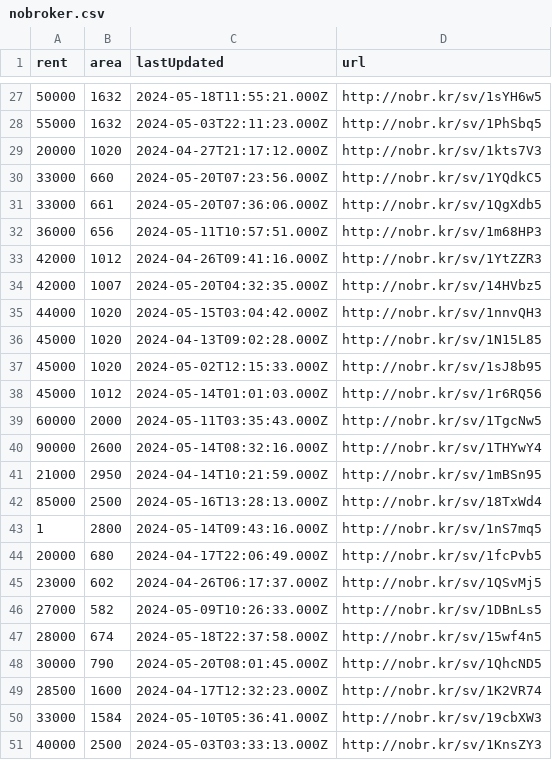
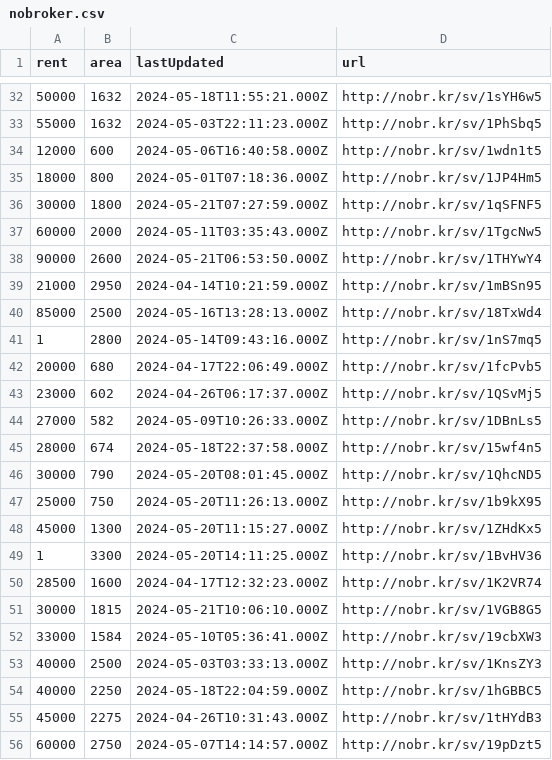
Before and after one commit to KShivendu/blr-societies, a CSV file: data/nobroker.csv, drawn as a sheet; only a part is shown, gaps mark what is left out; the shorter side is filled out with more unchanged rows; the diff covers the shown part only.

```diff
--- a/data/nobroker.csv
+++ b/data/nobroker.csv
@@ -28,14 +33,7 @@ rent, area, lastUpdated, url
 55000, "1632","2024-05-03T22:11:23.000Z","http://nobr.kr/sv/1PhSbq5"
-20000, "1020","2024-04-27T21:17:12.000Z","http://nobr.kr/sv/1kts7V3"
-33000, "660","2024-05-20T07:23:56.000Z","http://nobr.kr/sv/1YQdkC5"
-33000, "661","2024-05-20T07:36:06.000Z","http://nobr.kr/sv/1QgXdb5"
-36000, "656","2024-05-11T10:57:51.000Z","http://nobr.kr/sv/1m68HP3"
-42000, "1012","2024-04-26T09:41:16.000Z","http://nobr.kr/sv/1YtZZR3"
-42000, "1007","2024-05-20T04:32:35.000Z","http://nobr.kr/sv/14HVbz5"
-44000, "1020","2024-05-15T03:04:42.000Z","http://nobr.kr/sv/1nnvQH3"
-45000, "1020","2024-04-13T09:02:28.000Z","http://nobr.kr/sv/1N15L85"
-45000, "1020","2024-05-02T12:15:33.000Z","http://nobr.kr/sv/1sJ8b95"
-45000, "1012","2024-05-14T01:01:03.000Z","http://nobr.kr/sv/1r6RQ56"
+12000, "600","2024-05-06T16:40:58.000Z","http://nobr.kr/sv/1wdn1t5"
+18000, "800","2024-05-01T07:18:36.000Z","http://nobr.kr/sv/1JP4Hm5"
+30000, "1800","2024-05-21T07:27:59.000Z","http://nobr.kr/sv/1qSFNF5"
 60000, "2000","2024-05-11T03:35:43.000Z","http://nobr.kr/sv/1TgcNw5"
-90000, "2600","2024-05-14T08:32:16.000Z","http://nobr.kr/sv/1THYwY4"
+90000, "2600","2024-05-21T06:53:50.000Z","http://nobr.kr/sv/1THYwY4"
 21000, "2950","2024-04-14T10:21:59.000Z","http://nobr.kr/sv/1mBSn95"
@@ -48,3 +46,7 @@ rent, area, lastUpdated, url
 30000, "790","2024-05-20T08:01:45.000Z","http://nobr.kr/sv/1QhcND5"
+25000, "750","2024-05-20T11:26:13.000Z","http://nobr.kr/sv/1b9kX95"
+45000, "1300","2024-05-20T11:15:27.000Z","http://nobr.kr/sv/1ZHdKx5"
+1, "3300","2024-05-20T14:11:25.000Z","http://nobr.kr/sv/1BvHV36"
 28500, "1600","2024-04-17T12:32:23.000Z","http://nobr.kr/sv/1K2VR74"
+30000, "1815","2024-05-21T10:06:10.000Z","http://nobr.kr/sv/1VGB8G5"
 33000, "1584","2024-05-10T05:36:41.000Z","http://nobr.kr/sv/19cbXW3"
```
Also changed, not shown: 6 added rows, 6 removed rows, 2 moved rows and 5 edited cells elsewhere in this file.
